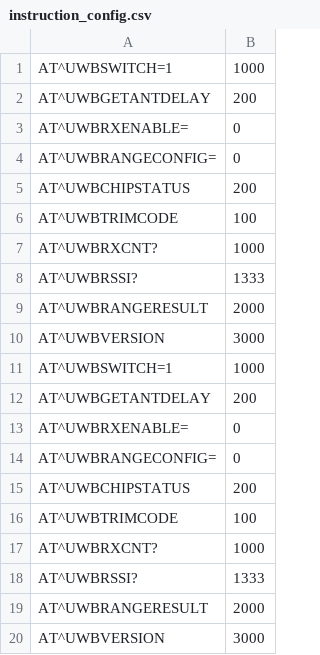
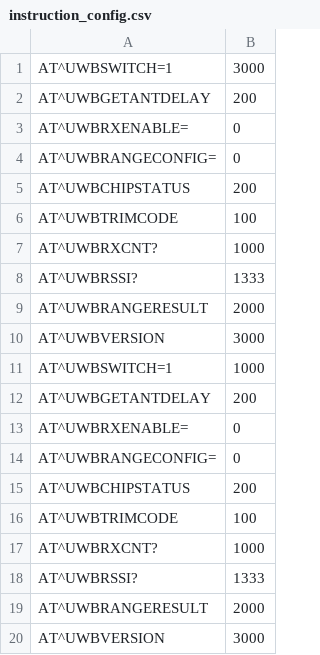
Before and after one commit to jiang-xin9/PyCom, a CSV file: config/instruction_config.csv, drawn as a sheet.

```diff
--- a/config/instruction_config.csv
+++ b/config/instruction_config.csv
@@ -1,2 +1,2 @@
-AT^UWBSWITCH=1,1000
+AT^UWBSWITCH=1,3000
 AT^UWBGETANTDELAY,200
```
Also changed, not shown: 1 other file.
